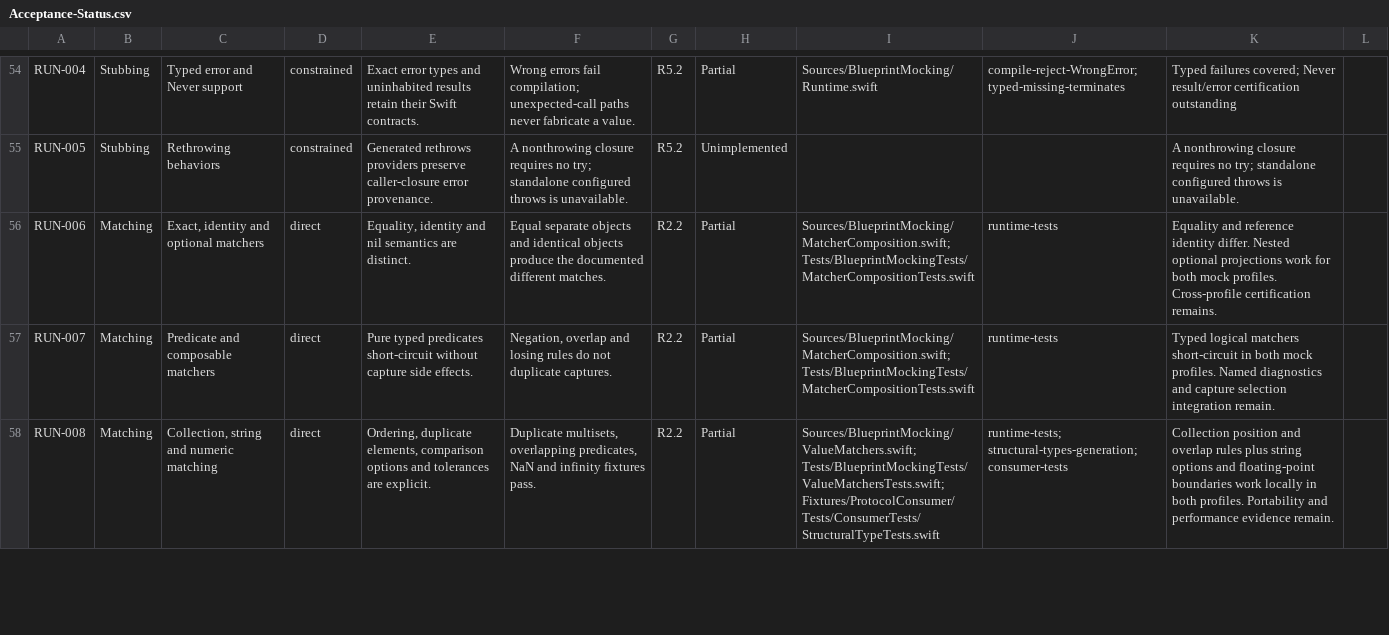
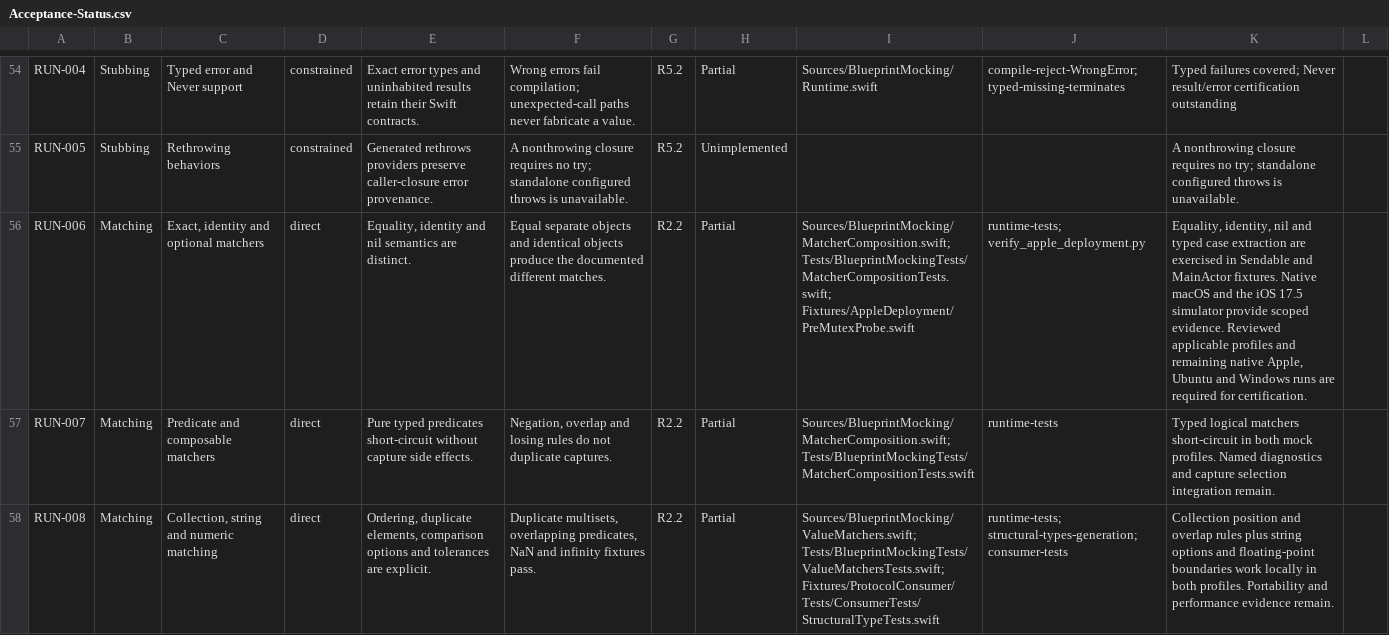
Before and after one commit to trianstudios/blueprint-swift-mocking-framework, a CSV file: Docs/Acceptance-Status.csv, drawn as a sheet; only a part is shown, gaps mark what is left out; the diff names each change by its address in the sheet, - before the commit and + after, or states it on an @@ line.

Commit message:
Milestone 40: verify typed case extraction across matcher profiles

```diff
--- a/Docs/Acceptance-Status.csv
+++ b/Docs/Acceptance-Status.csv
-I56: Sources/BlueprintMocking/MatcherComposition.swift; Tests/BlueprintMockingTests/MatcherCompositionTests.swift
+I56: Sources/BlueprintMocking/MatcherComposition.swift; Tests/BlueprintMockingTests/MatcherCompositionTests.swift; Fixtures/AppleDeployment/PreMutexProbe.swift
-J56: runtime-tests
+J56: runtime-tests; verify_apple_deployment.py
-K56: Equality and reference identity differ. Nested optional projections work for both mock profiles. Cross-profile certification remains.
+K56: Equality, identity, nil and typed case extraction are exercised in Sendable and MainActor fixtures. Native macOS and the iOS 17.5 simulator provide scoped evidence. Reviewed applicable profiles and remaining native Apple, Ubuntu and Windows runs are required for certification.
```
Also changed, not shown: 4 other files.
